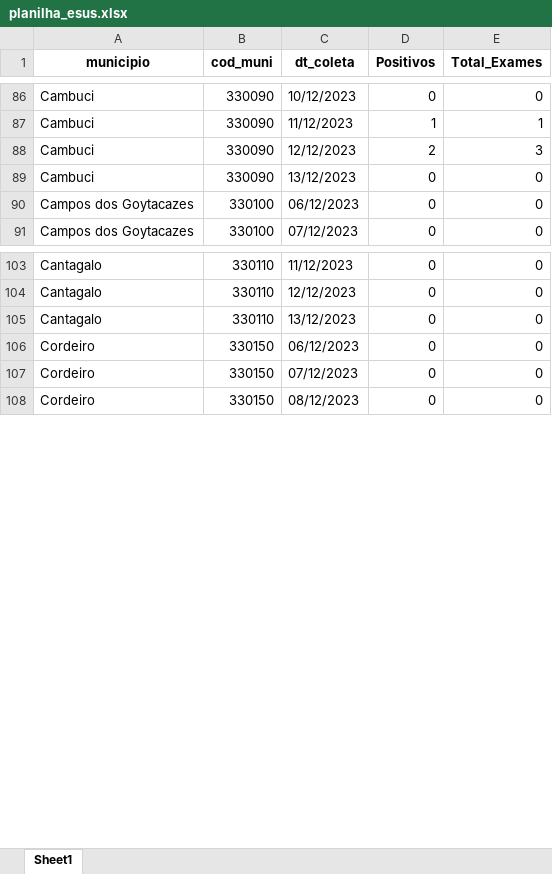
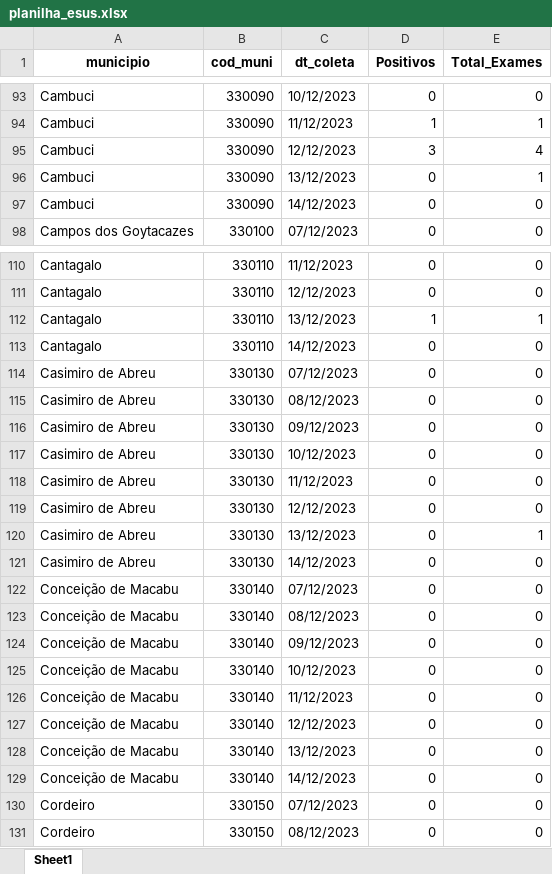
Before and after one commit to eduardompeixoto/Taxa-de-Positividade-AG-E-SUS, an Excel workbook: inst/planilha_esus.xlsx, sheet Sheet1, drawn as a sheet; only a part is shown, gaps mark what is left out; values as stored, in another font and other column widths than the file's, no borders; removed rows and columns are numbered as before the commit, all else as after; the diff covers the shown part only; the diff names each change by its address in the sheet, - before the commit and + after, or states it on an @@ line.

Commit message:
2023-12-14 13:20:02.270512

```diff
--- a/inst/planilha_esus.xlsx (sheet Sheet1)
+++ b/inst/planilha_esus.xlsx (sheet Sheet1)
-D95 (Positivos): 2
+D95 (Positivos): 3
-E95 (Total_Exames): 3
+E95 (Total_Exames): 4
+row 96: Cambuci | 330090 | 13/12/2023 | 0 | 1
-C97 (dt_coleta): 13/12/2023
+C97 (dt_coleta): 14/12/2023
-row 90: Campos dos Goytacazes | 330100 | 06/12/2023 | 0 | 0
+row 112: Cantagalo | 330110 | 13/12/2023 | 1 | 1
-C113 (dt_coleta): 13/12/2023
+C113 (dt_coleta): 14/12/2023
-A114 (municipio): Cordeiro
+A114 (municipio): Casimiro de Abreu
-B114 (cod_muni): 330150
+B114 (cod_muni): 330130
-C114 (dt_coleta): 06/12/2023
+C114 (dt_coleta): 07/12/2023
+row 115: Casimiro de Abreu | 330130 | 08/12/2023 | 0 | 0
+row 116: Casimiro de Abreu | 330130 | 09/12/2023 | 0 | 0
+row 117: Casimiro de Abreu | 330130 | 10/12/2023 | 0 | 0
+row 118: Casimiro de Abreu | 330130 | 11/12/2023 | 0 | 0
+row 119: Casimiro de Abreu | 330130 | 12/12/2023 | 0 | 0
+row 120: Casimiro de Abreu | 330130 | 13/12/2023 | 0 | 1
+row 121: Casimiro de Abreu | 330130 | 14/12/2023 | 0 | 0
+row 122: Conceição de Macabu | 330140 | 07/12/2023 | 0 | 0
+row 123: Conceição de Macabu | 330140 | 08/12/2023 | 0 | 0
+row 124: Conceição de Macabu | 330140 | 09/12/2023 | 0 | 0
+row 125: Conceição de Macabu | 330140 | 10/12/2023 | 0 | 0
+row 126: Conceição de Macabu | 330140 | 11/12/2023 | 0 | 0
+row 127: Conceição de Macabu | 330140 | 12/12/2023 | 0 | 0
+row 128: Conceição de Macabu | 330140 | 13/12/2023 | 0 | 0
+row 129: Conceição de Macabu | 330140 | 14/12/2023 | 0 | 0
```
Also changed, not shown: 65 added rows, 65 removed rows and 135 edited cells elsewhere in this sheet.
